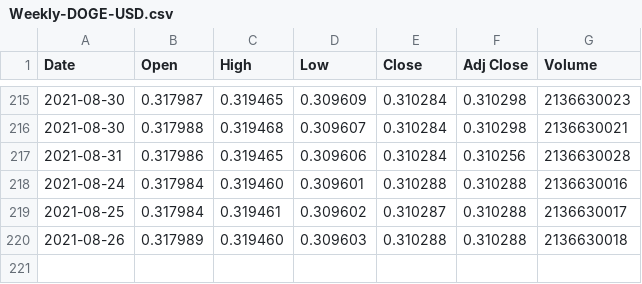
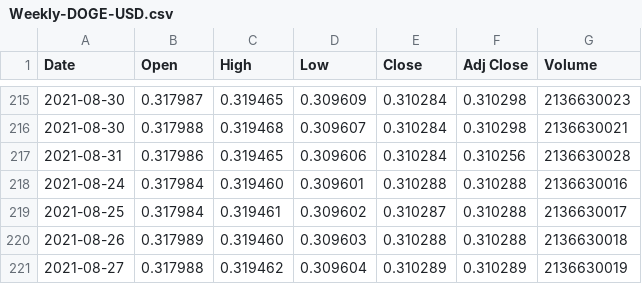
Before and after one commit to Dev232-rock/CryptoMarketPredictor, a CSV file: Weekly-DOGE-USD.csv, drawn as a sheet; only a part is shown, gaps mark what is left out; the diff names each change by its address in the sheet, - before the commit and + after, or states it on an @@ line.

Commit message:
Add new data entry for DOGE-USD on 2021-08-27

```diff
--- a/Weekly-DOGE-USD.csv
+++ b/Weekly-DOGE-USD.csv
+row 221: 2021-08-27 | 0.317988 | 0.319462 | 0.309604 | 0.310289 | 0.310289 | 2136630019
```
